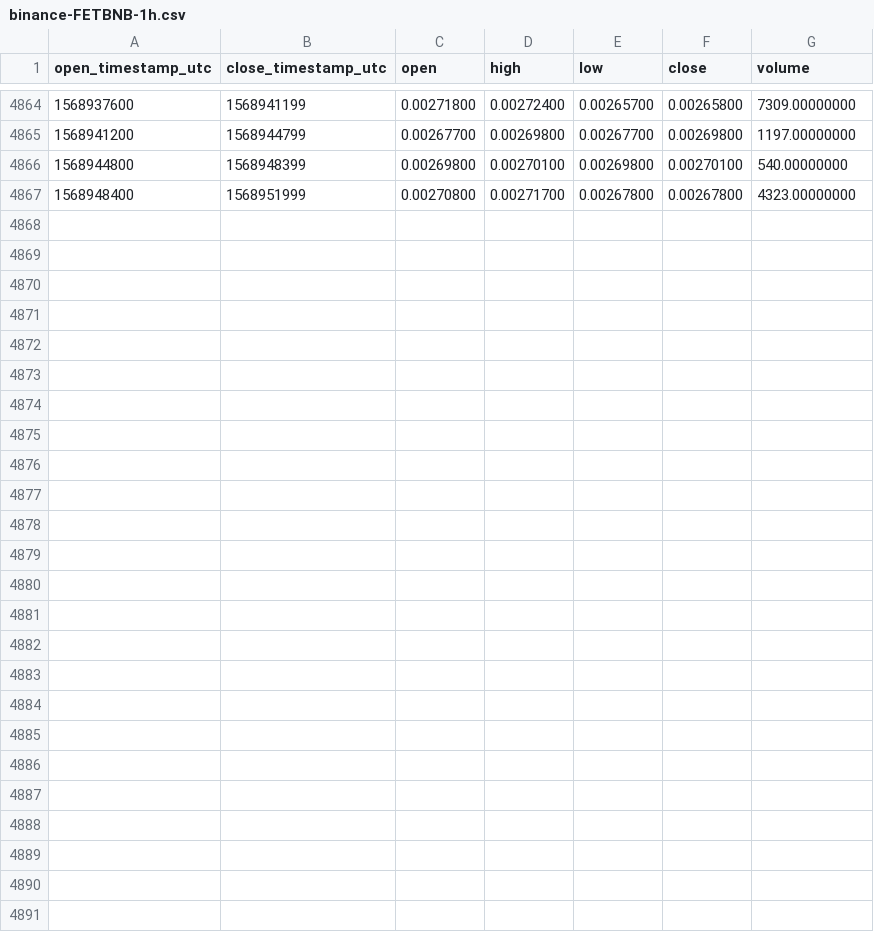
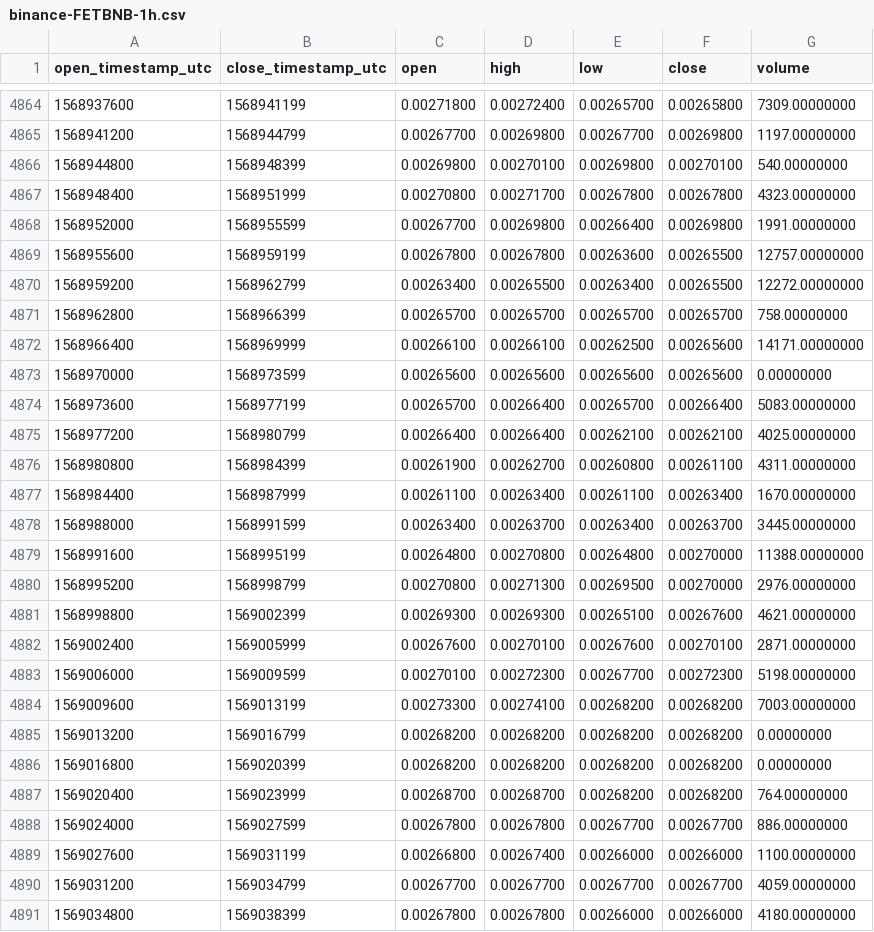
Before and after one commit to cryptobigbro/binance-FETBNB, a CSV file: binance-FETBNB-1h.csv, drawn as a sheet; only a part is shown, gaps mark what is left out; the diff names each change by its address in the sheet, - before the commit and + after, or states it on an @@ line.

Commit message:
Update OHLCV data.

```diff
--- a/binance-FETBNB-1h.csv
+++ b/binance-FETBNB-1h.csv
+row 4868: 1568952000 | 1568955599 | 0.00267700 | 0.00269800 | 0.00266400 | 0.00269800 | 1991.00000000
+row 4869: 1568955600 | 1568959199 | 0.00267800 | 0.00267800 | 0.00263600 | 0.00265500 | 12757.00000000
+row 4870: 1568959200 | 1568962799 | 0.00263400 | 0.00265500 | 0.00263400 | 0.00265500 | 12272.00000000
+row 4871: 1568962800 | 1568966399 | 0.00265700 | 0.00265700 | 0.00265700 | 0.00265700 | 758.00000000
+row 4872: 1568966400 | 1568969999 | 0.00266100 | 0.00266100 | 0.00262500 | 0.00265600 | 14171.00000000
+row 4873: 1568970000 | 1568973599 | 0.00265600 | 0.00265600 | 0.00265600 | 0.00265600 | 0.00000000
+row 4874: 1568973600 | 1568977199 | 0.00265700 | 0.00266400 | 0.00265700 | 0.00266400 | 5083.00000000
+row 4875: 1568977200 | 1568980799 | 0.00266400 | 0.00266400 | 0.00262100 | 0.00262100 | 4025.00000000
+row 4876: 1568980800 | 1568984399 | 0.00261900 | 0.00262700 | 0.00260800 | 0.00261100 | 4311.00000000
+row 4877: 1568984400 | 1568987999 | 0.00261100 | 0.00263400 | 0.00261100 | 0.00263400 | 1670.00000000
+row 4878: 1568988000 | 1568991599 | 0.00263400 | 0.00263700 | 0.00263400 | 0.00263700 | 3445.00000000
+row 4879: 1568991600 | 1568995199 | 0.00264800 | 0.00270800 | 0.00264800 | 0.00270000 | 11388.00000000
+row 4880: 1568995200 | 1568998799 | 0.00270800 | 0.00271300 | 0.00269500 | 0.00270000 | 2976.00000000
+row 4881: 1568998800 | 1569002399 | 0.00269300 | 0.00269300 | 0.00265100 | 0.00267600 | 4621.00000000
+row 4882: 1569002400 | 1569005999 | 0.00267600 | 0.00270100 | 0.00267600 | 0.00270100 | 2871.00000000
+row 4883: 1569006000 | 1569009599 | 0.00270100 | 0.00272300 | 0.00267700 | 0.00272300 | 5198.00000000
+row 4884: 1569009600 | 1569013199 | 0.00273300 | 0.00274100 | 0.00268200 | 0.00268200 | 7003.00000000
+row 4885: 1569013200 | 1569016799 | 0.00268200 | 0.00268200 | 0.00268200 | 0.00268200 | 0.00000000
+row 4886: 1569016800 | 1569020399 | 0.00268200 | 0.00268200 | 0.00268200 | 0.00268200 | 0.00000000
+row 4887: 1569020400 | 1569023999 | 0.00268700 | 0.00268700 | 0.00268200 | 0.00268200 | 764.00000000
+row 4888: 1569024000 | 1569027599 | 0.00267800 | 0.00267800 | 0.00267700 | 0.00267700 | 886.00000000
+row 4889: 1569027600 | 1569031199 | 0.00266800 | 0.00267400 | 0.00266000 | 0.00266000 | 1100.00000000
+row 4890: 1569031200 | 1569034799 | 0.00267700 | 0.00267700 | 0.00267700 | 0.00267700 | 4059.00000000
+row 4891: 1569034800 | 1569038399 | 0.00267800 | 0.00267800 | 0.00266000 | 0.00266000 | 4180.00000000
```
Also changed, not shown: binance-FETBNB-1d.csv.
